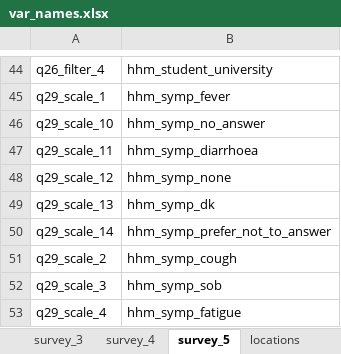
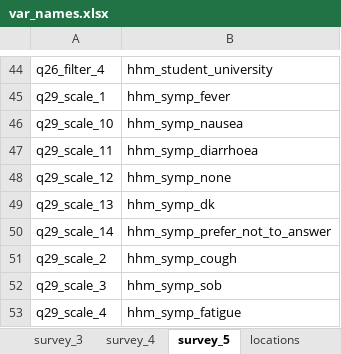
Before and after one commit to jarvisc1/comix_data_clean, an Excel workbook: codebook/var_names.xlsx, sheet survey_5, drawn as a sheet; only a part is shown, gaps mark what is left out; values as stored, in another font and other column widths than the file's, no borders; the diff names each change by its address in the sheet, - before the commit and + after, or states it on an @@ line.

Commit message:
Update with new UK data Panel F wave 43 and new var names

```diff
--- a/codebook/var_names.xlsx (sheet survey_5)
+++ b/codebook/var_names.xlsx (sheet survey_5)
-B46: hhm_symp_no_answer
+B46: hhm_symp_nausea
```
Also changed, not shown: data/spss_files.xlsx.
